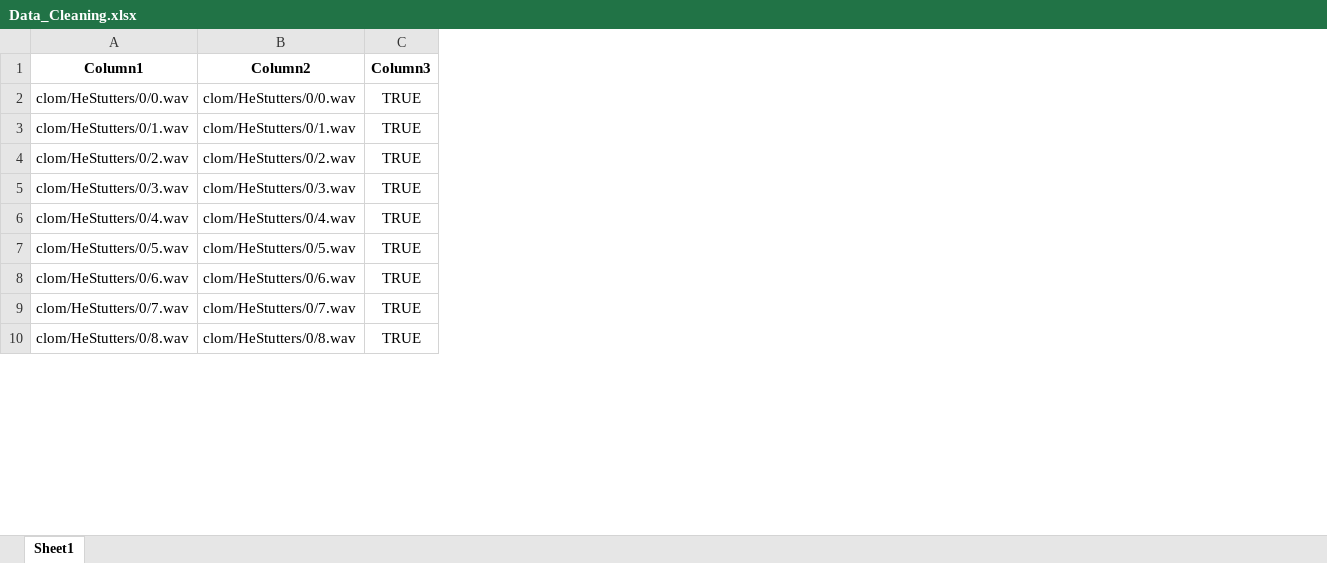
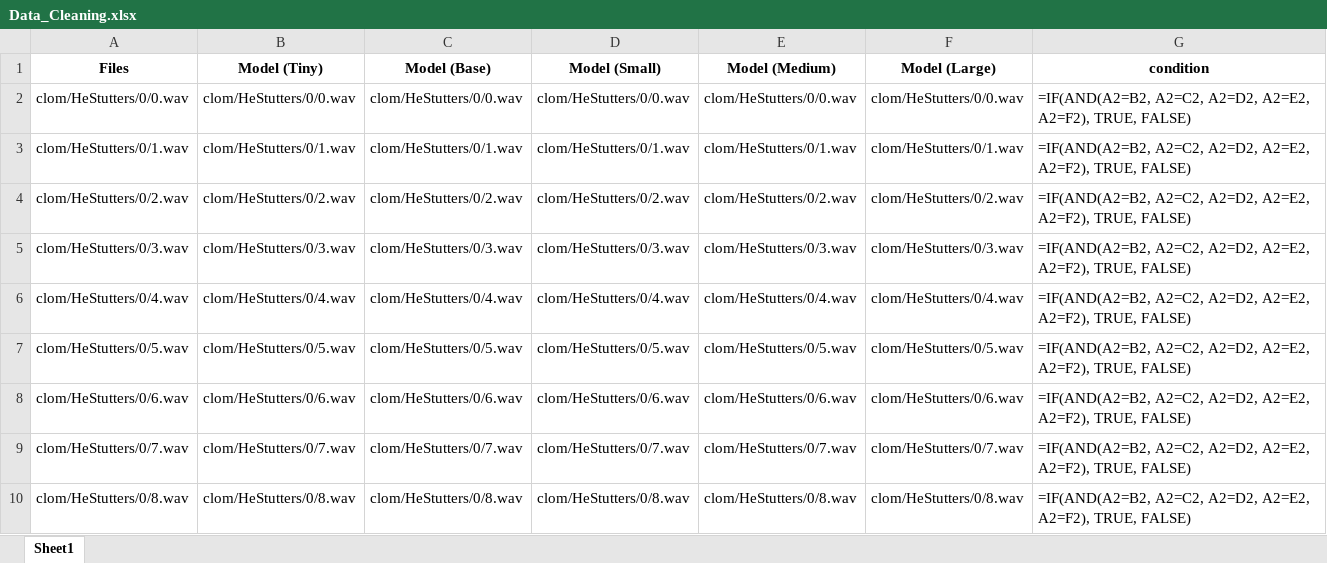
Before and after one commit to Aagam-ML/Stammering_identification_with_LLMs, an Excel workbook: Practical/Packages/Data_Cleaning/Data_Cleaning.xlsx, sheet Sheet1, drawn as a sheet; only a part is shown; values as stored, in another font and other column widths than the file's, no borders; formulas without a stored value are shown as written; removed rows and columns are numbered as before the commit, all else as after; the diff names each change by its address in the sheet, - before the commit and + after, or states it on an @@ line.

Commit message:
update with all the files from model small cleaned

```diff
--- a/Practical/Packages/Data_Cleaning/Data_Cleaning.xlsx (sheet Sheet1)
+++ b/Practical/Packages/Data_Cleaning/Data_Cleaning.xlsx (sheet Sheet1)
-column C, rows 2-10: all TRUE
+column C, rows 2-10: clom/HeStutters/0/0.wav | clom/HeStutters/0/1.wav | clom/HeStutters/0/2.wav | clom/HeStutters/0/3.wav | clom/HeStutters/0/4.wav | clom/HeStutters/0/5.wav | clom/HeStutters/0/6.wav | clom/HeStutters/0/7.wav | clom/HeStutters/0/8.wav
+column D, rows 2-10: clom/HeStutters/0/0.wav | clom/HeStutters/0/1.wav | clom/HeStutters/0/2.wav | clom/HeStutters/0/3.wav | clom/HeStutters/0/4.wav | clom/HeStutters/0/5.wav | clom/HeStutters/0/6.wav | clom/HeStutters/0/7.wav | clom/HeStutters/0/8.wav
+column E, rows 2-10: clom/HeStutters/0/0.wav | clom/HeStutters/0/1.wav | clom/HeStutters/0/2.wav | clom/HeStutters/0/3.wav | clom/HeStutters/0/4.wav | clom/HeStutters/0/5.wav | clom/HeStutters/0/6.wav | clom/HeStutters/0/7.wav | clom/HeStutters/0/8.wav
+column F, rows 2-10: clom/HeStutters/0/0.wav | clom/HeStutters/0/1.wav | clom/HeStutters/0/2.wav | clom/HeStutters/0/3.wav | clom/HeStutters/0/4.wav | clom/HeStutters/0/5.wav | clom/HeStutters/0/6.wav | clom/HeStutters/0/7.wav | clom/HeStutters/0/8.wav
+column G, rows 2-10: all =IF(AND(A2=B2, A2=C2, A2=D2, A2=E2, A2=F2), TRUE, FALSE)
-row 1: Column1 | Column2 | Column3
+row 1: Files | Model (Tiny) | Model (Base) | Model (Small) | Model (Medium) | Model (Large) | condition
```
